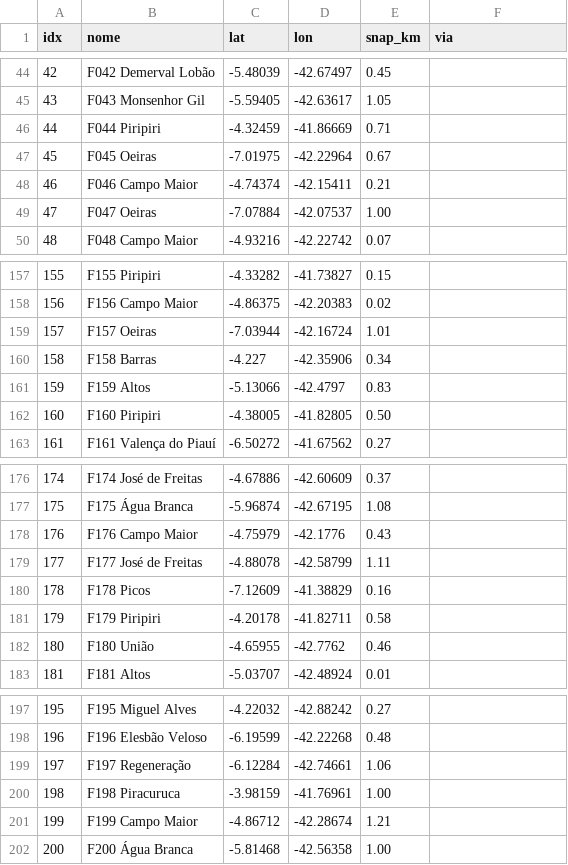
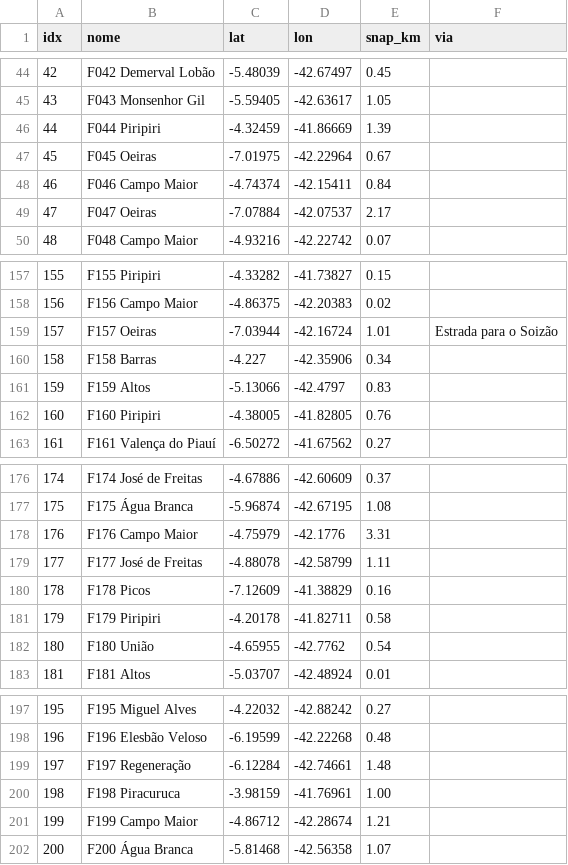
Before and after one commit to CarlosEugenio177/rotas-racao-v2, a CSV file: dados/semanas/pontos.csv, drawn as a sheet; only a part is shown, gaps mark what is left out; the diff covers the shown part only.

```diff
--- a/dados/semanas/pontos.csv
+++ b/dados/semanas/pontos.csv
@@ -45,6 +45,6 @@ idx,nome,lat,lon,snap_km,via
 43,F043 Monsenhor Gil,-5.59405,-42.63617,1.05,
-44,F044 Piripiri,-4.32459,-41.86669,0.71,
+44,F044 Piripiri,-4.32459,-41.86669,1.39,
 45,F045 Oeiras,-7.01975,-42.22964,0.67,
-46,F046 Campo Maior,-4.74374,-42.15411,0.21,
-47,F047 Oeiras,-7.07884,-42.07537,1.00,
+46,F046 Campo Maior,-4.74374,-42.15411,0.84,
+47,F047 Oeiras,-7.07884,-42.07537,2.17,
 48,F048 Campo Maior,-4.93216,-42.22742,0.07,
@@ -158,6 +158,6 @@ idx,nome,lat,lon,snap_km,via
 156,F156 Campo Maior,-4.86375,-42.20383,0.02,
-157,F157 Oeiras,-7.03944,-42.16724,1.01,
+157,F157 Oeiras,-7.03944,-42.16724,1.01,Estrada para o Soizão
 158,F158 Barras,-4.227,-42.35906,0.34,
 159,F159 Altos,-5.13066,-42.4797,0.83,
-160,F160 Piripiri,-4.38005,-41.82805,0.50,
+160,F160 Piripiri,-4.38005,-41.82805,0.76,
 161,F161 Valença do Piauí,-6.50272,-41.67562,0.27,
@@ -177,3 +177,3 @@ idx,nome,lat,lon,snap_km,via
 175,F175 Água Branca,-5.96874,-42.67195,1.08,
-176,F176 Campo Maior,-4.75979,-42.1776,0.43,
+176,F176 Campo Maior,-4.75979,-42.1776,3.31,
 177,F177 José de Freitas,-4.88078,-42.58799,1.11,
@@ -181,3 +181,3 @@ idx,nome,lat,lon,snap_km,via
 179,F179 Piripiri,-4.20178,-41.82711,0.58,
-180,F180 União,-4.65955,-42.7762,0.46,
+180,F180 União,-4.65955,-42.7762,0.54,
 181,F181 Altos,-5.03707,-42.48924,0.01,
@@ -198,5 +198,5 @@ idx,nome,lat,lon,snap_km,via
 196,F196 Elesbão Veloso,-6.19599,-42.22268,0.48,
-197,F197 Regeneração,-6.12284,-42.74661,1.06,
+197,F197 Regeneração,-6.12284,-42.74661,1.48,
 198,F198 Piracuruca,-3.98159,-41.76961,1.00,
 199,F199 Campo Maior,-4.86712,-42.28674,1.21,
-200,F200 Água Branca,-5.81468,-42.56358,1.00,
+200,F200 Água Branca,-5.81468,-42.56358,1.07,
```
Also changed, not shown: 18 edited cells elsewhere in this file, dados/matriz_h.csv, dados/matriz_km.csv, 57 other files.
